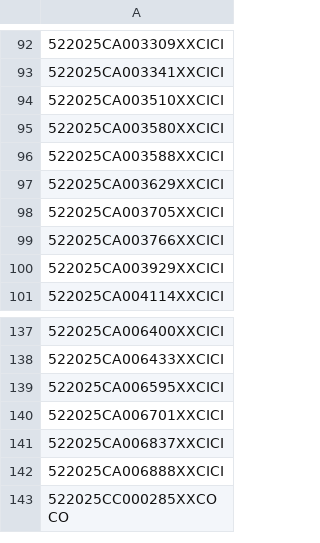
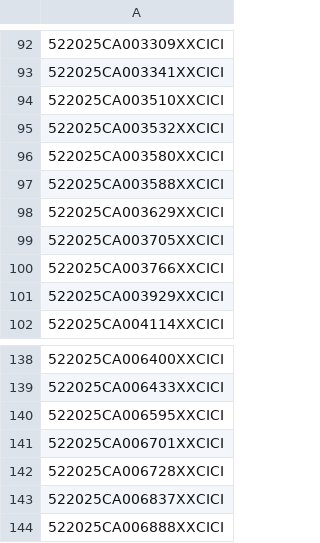
Before and after one commit to figlesias7/realforeclose, a CSV file: data/all_seen.csv, drawn as a sheet; only a part is shown, gaps mark what is left out; the shorter side is filled out with more unchanged rows.

```diff
--- a/data/all_seen.csv
+++ b/data/all_seen.csv
@@ -94,2 +94,3 @@
 522025CA003510XXCICI
+522025CA003532XXCICI
 522025CA003580XXCICI
@@ -140,2 +141,3 @@
 522025CA006701XXCICI
+522025CA006728XXCICI
 522025CA006837XXCICI
```
Also changed, not shown: data/event_log.csv, 3 other files.
